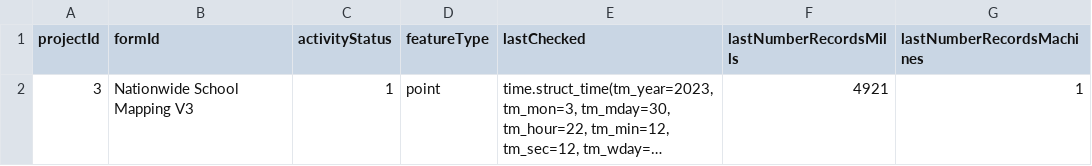
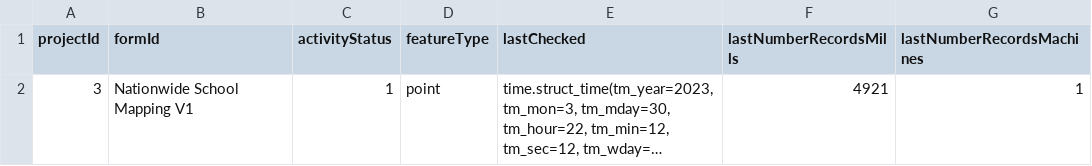
Before and after one commit to OMDTZ/MillsMap, a CSV file: app/static/form_config.csv, drawn as a sheet; long unchanged cells end in …; the diff names each change by its address in the sheet, - before the commit and + after, or states it on an @@ line.

Commit message:
add cleaned data

```diff
--- a/app/static/form_config.csv
+++ b/app/static/form_config.csv
-B2 (formId): Nationwide School Mapping V3
+B2 (formId): Nationwide School Mapping V1
```
